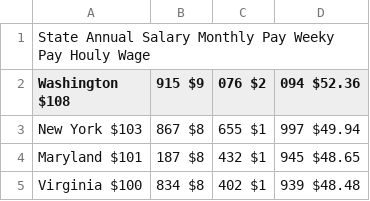
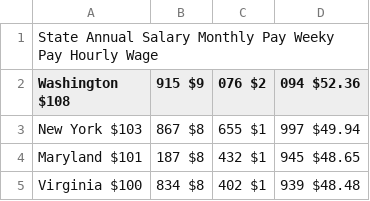
Before and after one commit to himalayahall/DATA608, a CSV file: Story 4/business-analyst.csv, drawn as a sheet; only a part is shown.

```diff
--- a/Story 4/business-analyst.csv
+++ b/Story 4/business-analyst.csv
@@ -1,2 +1,2 @@
-State	Annual Salary	Monthly Pay	Weeky Pay	Houly Wage
+State	Annual Salary	Monthly Pay	Weeky Pay	Hourly Wage
 Washington	$108,915	$9,076	$2,094	$52.36
```
Also changed, not shown: Story 4/data-analyst.csv, Story 4/data-engineer.csv, 7 other files.
